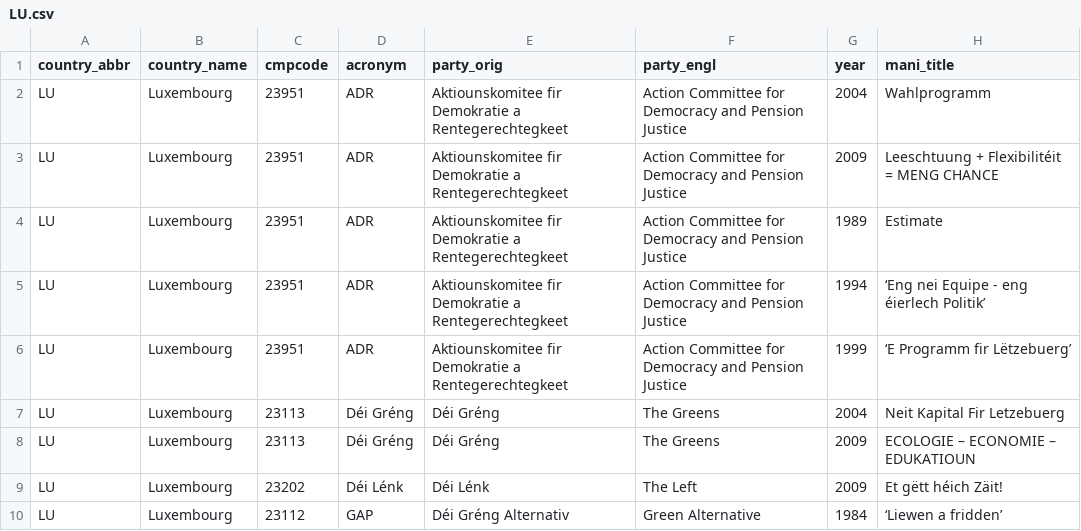
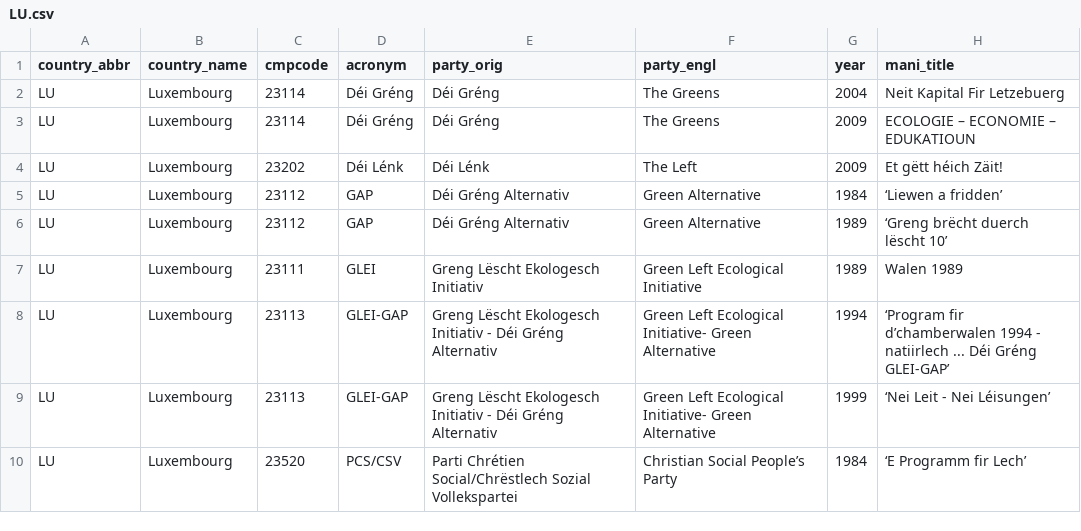
Before and after one commit to julianbernauer/polidoc, a CSV file: nations/luxembourg/LU.csv, drawn as a sheet; only a part is shown; the shorter side is filled out with more unchanged rows; the diff covers the shown part only.

Commit message:
Update LU.csv
23951, Aktiounskomitee fir Demokratie a Rentegerechtegkeet ist gar nicht auf polidoc vorhanden. Falsch codiert?
23220,PCL/KPL ist gar nicht auf polidoc vorhanden. Auch falsch codiert?

```diff
--- a/nations/luxembourg/LU.csv
+++ b/nations/luxembourg/LU.csv
@@ -1,9 +1,4 @@
 country_abbr,country_name,cmpcode,acronym,party_orig,party_engl,year,mani_title
-LU,Luxembourg,23951,ADR,Aktiounskomitee fir Demokratie a Rentegerechtegkeet,Action Committee for Democracy and Pension Justice,2004,Wahlprogramm
-LU,Luxembourg,23951,ADR,Aktiounskomitee fir Demokratie a Rentegerechtegkeet,Action Committee for Democracy and Pension Justice,2009,Leeschtuung + Flexibilitéit = MENG CHANCE
-LU,Luxembourg,23951,ADR,Aktiounskomitee fir Demokratie a Rentegerechtegkeet ,Action Committee for Democracy and Pension Justice,1989,Estimate
-LU,Luxembourg,23951,ADR,Aktiounskomitee fir Demokratie a Rentegerechtegkeet ,Action Committee for Democracy and Pension Justice,1994,‘Eng nei Equipe - eng éierlech Politik’
-LU,Luxembourg,23951,ADR,Aktiounskomitee fir Demokratie a Rentegerechtegkeet ,Action Committee for Democracy and Pension Justice,1999,‘E Programm fir Lëtzebuerg’
-LU,Luxembourg,23113,Déi Gréng,Déi Gréng,The Greens,2004,Neit Kapital Fir Letzebuerg
-LU,Luxembourg,23113,Déi Gréng,Déi Gréng,The Greens,2009,ECOLOGIE – ECONOMIE – EDUKATIOUN
+LU,Luxembourg,23114,Déi Gréng,Déi Gréng,The Greens,2004,Neit Kapital Fir Letzebuerg
+LU,Luxembourg,23114,Déi Gréng,Déi Gréng,The Greens,2009,ECOLOGIE – ECONOMIE – EDUKATIOUN
 LU,Luxembourg,23202,Déi Lénk,Déi Lénk,The Left,2009,Et gëtt héich Zäit!
```
Also changed, not shown: 4 added rows, 6 removed rows, 2 moved rows and 3 edited cells elsewhere in this file.
